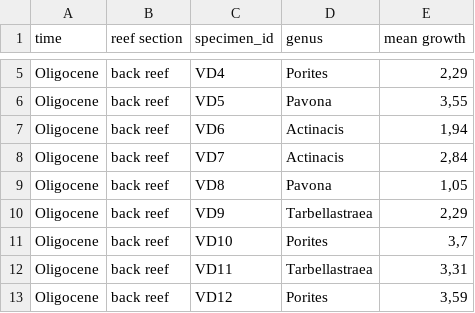
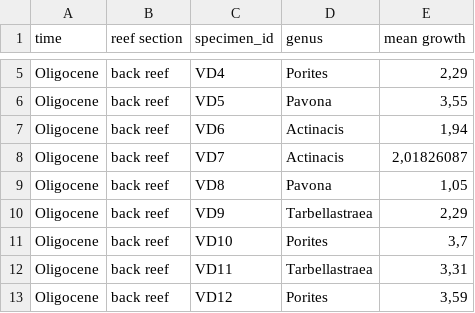
Before and after one commit to KerstinFrue/Master-thesis, a CSV file: data/growth rates/mean growth rates Oligocene Miocene modern.csv, drawn as a sheet; only a part is shown, gaps mark what is left out.

```diff
--- a/data/growth rates/mean growth rates Oligocene Miocene modern.csv
+++ b/data/growth rates/mean growth rates Oligocene Miocene modern.csv
@@ -7,3 +7,3 @@ Oligocene;back reef;VD5;Pavona;3,55
 Oligocene;back reef;VD6;Actinacis;1,94
-Oligocene;back reef;VD7;Actinacis;2,84
+Oligocene;back reef;VD7;Actinacis;2,01826087
 Oligocene;back reef;VD8;Pavona;1,05
```
Also changed, not shown: data/growth rates/mean growth rates per specimen Oligocene Miocene.csv, 16 other files.
